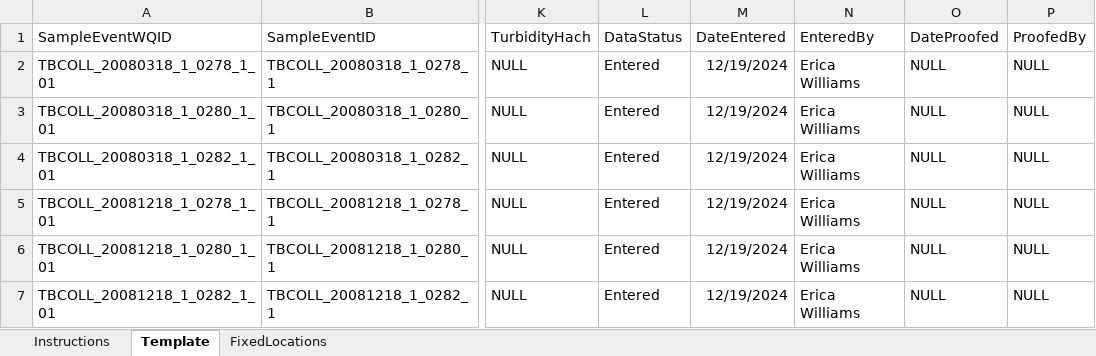
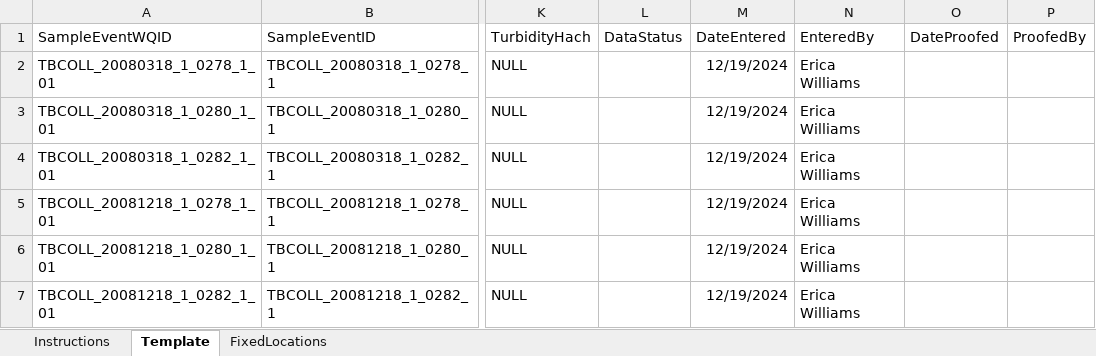
Before and after one commit to E-Levine/SQL-Database-Corrections, an Excel workbook: Uploads/Data/SampleEventWQ_TEMPLATE.xlsx, sheet Template, drawn as a sheet; only a part is shown, gaps mark what is left out; values as stored, in another font and other column widths than the file's, no borders; table styles not drawn; the diff names each change by its address in the sheet, - before the commit and + after, or states it on an @@ line.

```diff
--- a/Uploads/Data/SampleEventWQ_TEMPLATE.xlsx (sheet Template)
+++ b/Uploads/Data/SampleEventWQ_TEMPLATE.xlsx (sheet Template)
-L2:L7 (DataStatus): Entered
+L2:L7 (DataStatus): (empty)
-O2:O7 (DateProofed): NULL
+O2:O7 (DateProofed): (empty)
-P2:P7 (ProofedBy): NULL
+P2:P7 (ProofedBy): (empty)
```
Also changed, not shown: sheet Instructions, formulas that keep their value, Uploads/Data/COLL_DERMO_TEMPLATE.xlsx, Uploads/Data/SurveySH_TEMPLATE.xlsx, 3 other files.
